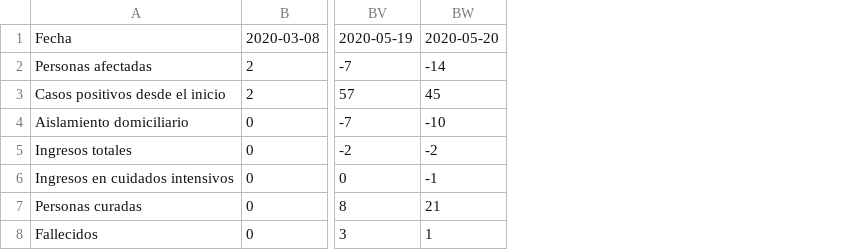
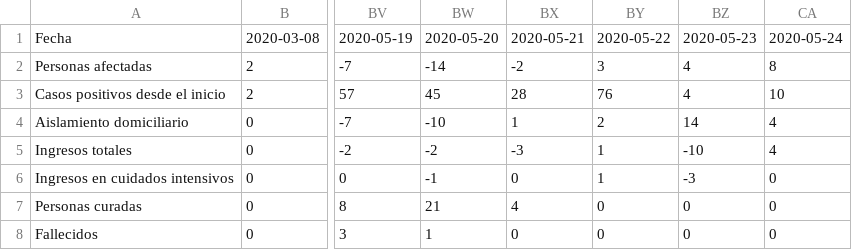
Before and after one commit to edumardo/covid19-carm, a CSV file: dataset/generated/DFcasosDiarios.csv, drawn as a sheet; only a part is shown, gaps mark what is left out; the diff names each change by its address in the sheet, - before the commit and + after, or states it on an @@ line.

```diff
--- a/dataset/generated/DFcasosDiarios.csv
+++ b/dataset/generated/DFcasosDiarios.csv
+column BX, rows 1-8: 2020-05-21 | -2 | 28 | 1 | -3 | 0 | 4 | 0
+column BY, rows 1-8: 2020-05-22 | 3 | 76 | 2 | 1 | 1 | 0 | 0
+column BZ, rows 1-8: 2020-05-23 | 4 | 4 | 14 | -10 | -3 | 0 | 0
+column CA, rows 1-8: 2020-05-24 | 8 | 10 | 4 | 4 | 0 | 0 | 0
```
Also changed, not shown: dataset/dataset.csv, dataset/generated/DFcasosCerrados.csv, 3 other files.
